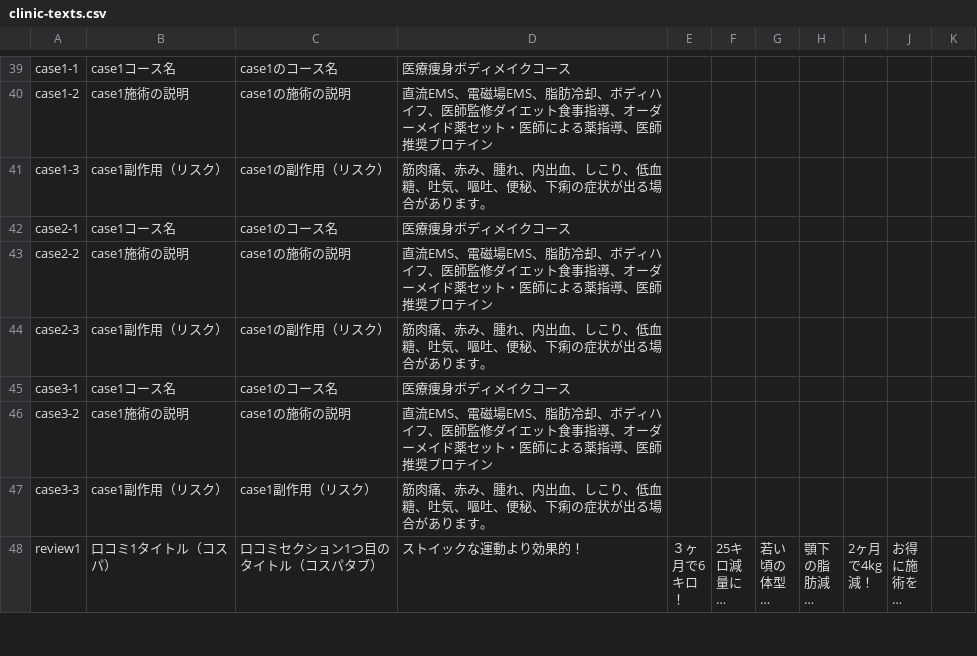
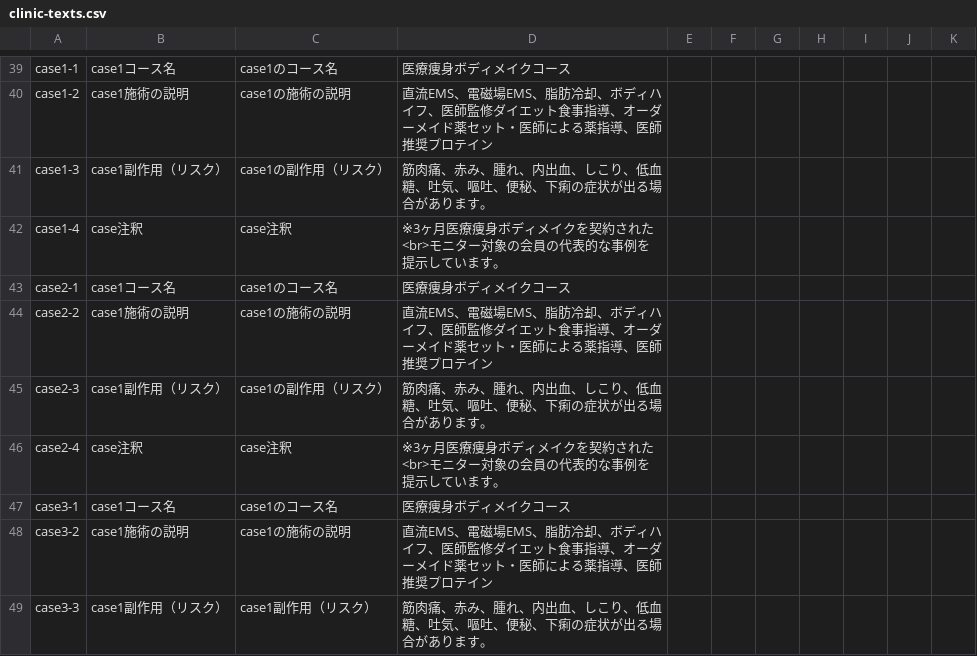
Before and after one commit to senjinholdings/GSA_Medical_Diet, a CSV file: coolsculpting/data/clinic-texts.csv, drawn as a sheet; only a part is shown, gaps mark what is left out; the shorter side is filled out with more unchanged rows; long unchanged cells end in …; the diff covers the shown part only; the diff names each change by its address in the sheet, - before the commit and + after, or states it on an @@ line.

```diff
--- a/coolsculpting/data/clinic-texts.csv
+++ b/coolsculpting/data/clinic-texts.csv
+row 42: case1-4 | case注釈 | case注釈 | ※3ヶ月医療痩身ボディメイクを契約された<br>モニター対象の会員の代表的な事例を提示しています。
+row 46: case2-4 | case注釈 | case注釈 | ※3ヶ月医療痩身ボディメイクを契約された<br>モニター対象の会員の代表的な事例を提示しています。
```
Also changed, not shown: 1 added row elsewhere in this file, 46 other files.
